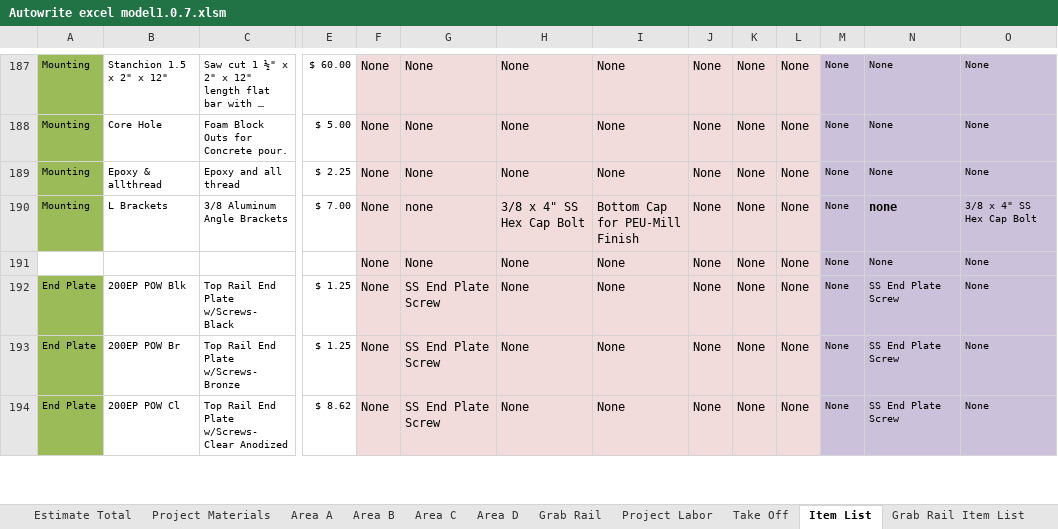
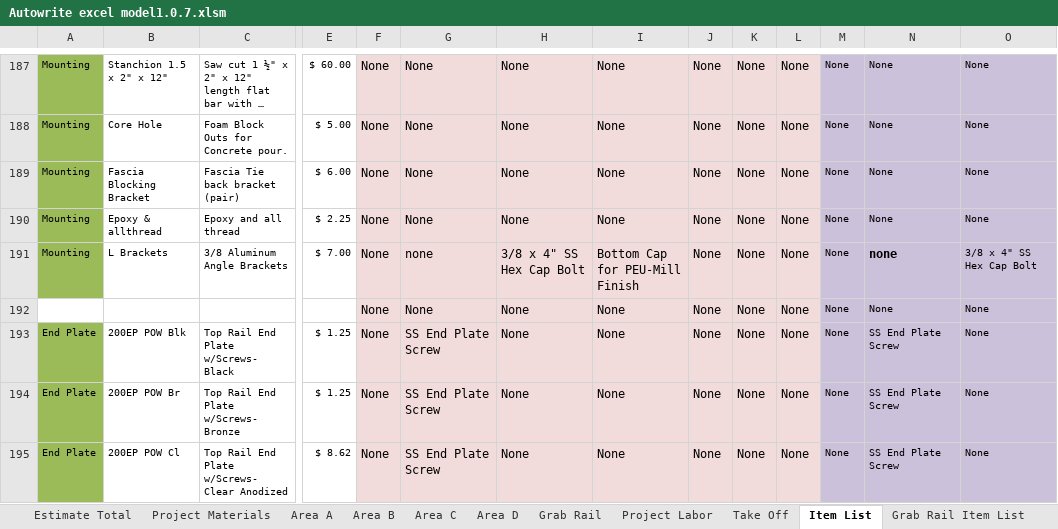
Before and after one commit to yothebob/excel-est-to-proposal, an Excel workbook: Autowrite excel model1.0.7.xlsm, sheet Item List, drawn as a sheet; only a part is shown, gaps mark what is left out; long unchanged cells end in …; values as stored, in another font and other column widths than the file's, no borders; rows hold the shown columns only; the diff names each change by its address in the sheet, - before the commit and + after, or states it on an @@ line.

```diff
--- a/Autowrite excel model1.0.7.xlsm (sheet Item List)
+++ b/Autowrite excel model1.0.7.xlsm (sheet Item List)
+row 189: Mounting | Fascia Blocking Bracket | Fascia Tie back bracket (pair) | $ 6.00 | None | None | None | None | None | None | None | None | None | None
```
Also changed, not shown: sheet Area A, sheet Project Materials, sheet Rail Run Calculations, formulas that keep their value, 3 other files.
